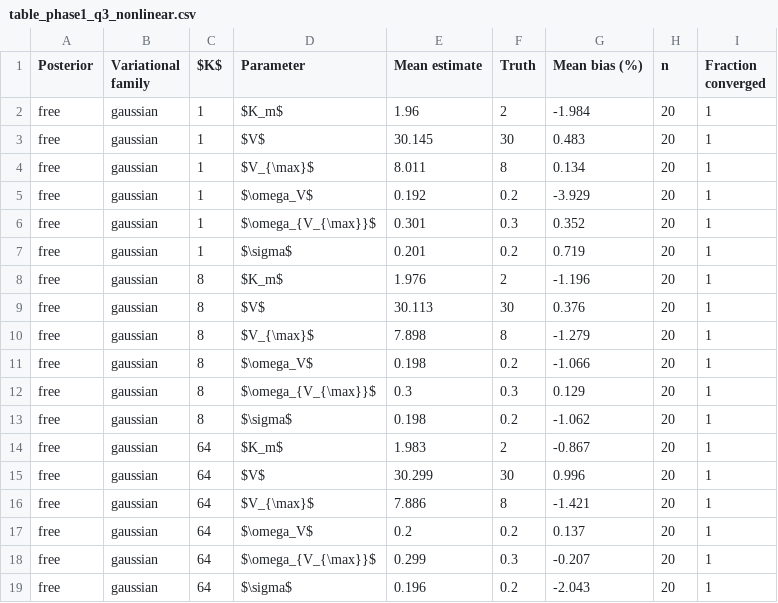
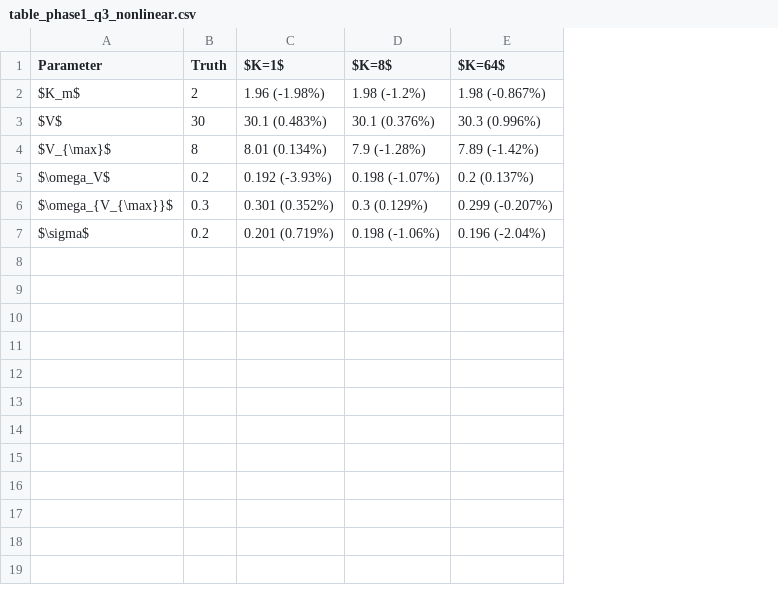
Before and after one commit to aelmokadem/nlme-vi, a CSV file: publication/tables/table_phase1_q3_nonlinear.csv, drawn as a sheet; removed rows and columns are numbered as before the commit, all else as after; the diff names each change by its address in the sheet, - before the commit and + after, or states it on an @@ line.

Commit message:
update manuscript copyedited tables

```diff
--- a/publication/tables/table_phase1_q3_nonlinear.csv
+++ b/publication/tables/table_phase1_q3_nonlinear.csv
-column A (Posterior), rows 2-7: all free
-column B (Variational family), rows 2-7: all gaussian
-column C ($K$), rows 2-7: all 1
-column E (Mean estimate), rows 2-7: 1.96 | 30.145 | 8.011 | 0.192 | 0.301 | 0.201
-column G (Mean bias (%)), rows 2-7: -1.984 | 0.483 | 0.134 | -3.929 | 0.352 | 0.719
-column H (n), rows 2-7: all 20
-column I (Fraction converged), rows 2-7: all 1
+column C ($K=1$), rows 2-7: 1.96 (-1.98%) | 30.1 (0.483%) | 8.01 (0.134%) | 0.192 (-3.93%) | 0.301 (0.352%) | 0.201 (0.719%)
+column D ($K=8$), rows 2-7: 1.98 (-1.2%) | 30.1 (0.376%) | 7.9 (-1.28%) | 0.198 (-1.07%) | 0.3 (0.129%) | 0.198 (-1.06%)
+column E ($K=64$), rows 2-7: 1.98 (-0.867%) | 30.3 (0.996%) | 7.89 (-1.42%) | 0.2 (0.137%) | 0.299 (-0.207%) | 0.196 (-2.04%)
-row 8: free | gaussian | 8 | $K_m$ | 1.976 | 2 | -1.196 | 20 | 1
-row 9: free | gaussian | 8 | $V$ | 30.113 | 30 | 0.376 | 20 | 1
-row 10: free | gaussian | 8 | $V_{\max}$ | 7.898 | 8 | -1.279 | 20 | 1
-row 11: free | gaussian | 8 | $\omega_V$ | 0.198 | 0.2 | -1.066 | 20 | 1
-row 12: free | gaussian | 8 | $\omega_{V_{\max}}$ | 0.3 | 0.3 | 0.129 | 20 | 1
-row 13: free | gaussian | 8 | $\sigma$ | 0.198 | 0.2 | -1.062 | 20 | 1
-row 14: free | gaussian | 64 | $K_m$ | 1.983 | 2 | -0.867 | 20 | 1
-row 15: free | gaussian | 64 | $V$ | 30.299 | 30 | 0.996 | 20 | 1
-row 16: free | gaussian | 64 | $V_{\max}$ | 7.886 | 8 | -1.421 | 20 | 1
-row 17: free | gaussian | 64 | $\omega_V$ | 0.2 | 0.2 | 0.137 | 20 | 1
-row 18: free | gaussian | 64 | $\omega_{V_{\max}}$ | 0.299 | 0.3 | -0.207 | 20 | 1
-row 19: free | gaussian | 64 | $\sigma$ | 0.196 | 0.2 | -2.043 | 20 | 1
```
Also changed, not shown: publication/tables/table_baseline_comparison.csv, publication/tables/table_realdata_k1_vs_khigh.csv, 16 other files.
